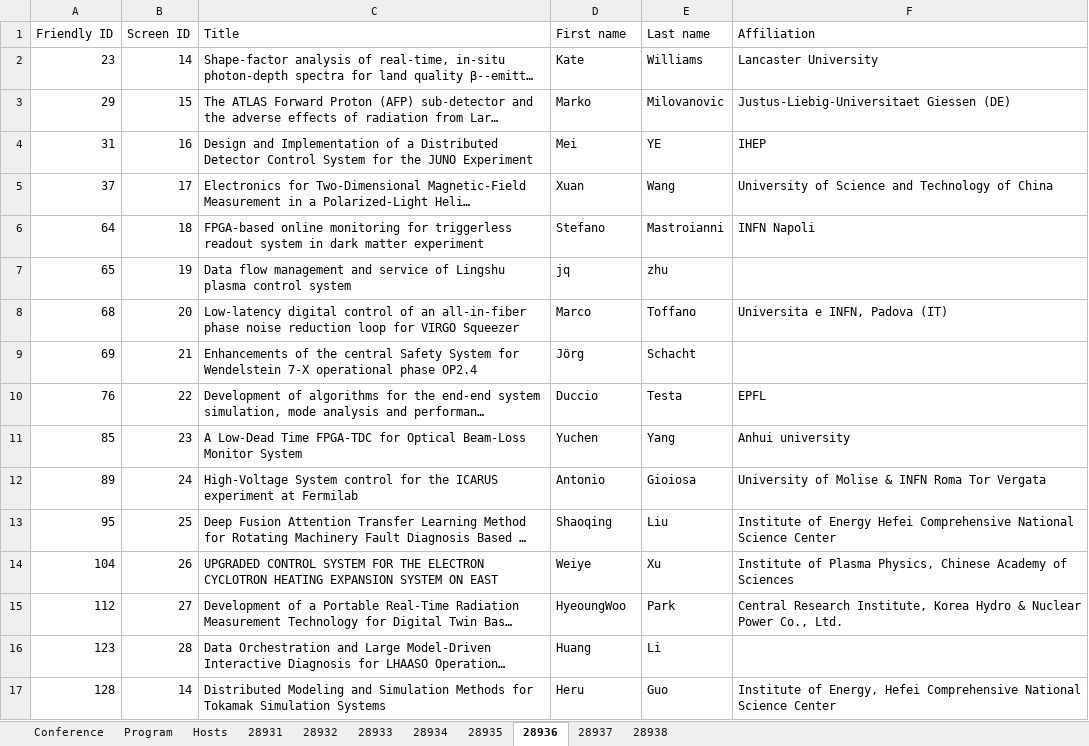
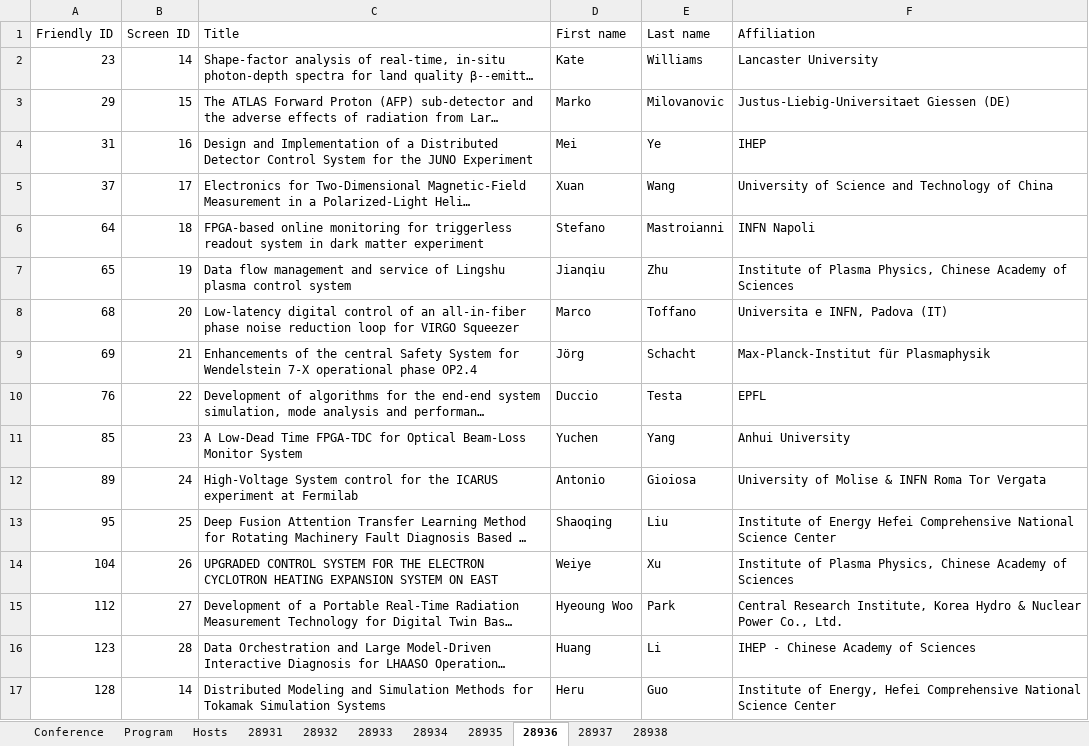
Before and after one commit to pisa-conf/rt2026, an Excel workbook: program.xlsx, sheet 28936, drawn as a sheet; long unchanged cells end in …; values as stored, in another font and other column widths than the file's, no borders; the diff names each change by its address in the sheet, - before the commit and + after, or states it on an @@ line.

```diff
--- a/program.xlsx (sheet 28936)
+++ b/program.xlsx (sheet 28936)
-E4 (Last name): YE
+E4 (Last name): Ye
-D7 (First name): jq
+D7 (First name): Jianqiu
-E7 (Last name): zhu
+E7 (Last name): Zhu
-F7 (Affiliation): (empty)
+F7 (Affiliation): Institute of Plasma Physics, Chinese Academy of Sciences
-F9 (Affiliation): (empty)
+F9 (Affiliation): Max-Planck-Institut für Plasmaphysik
-F11 (Affiliation): Anhui university
+F11 (Affiliation): Anhui University
-D15 (First name): HyeoungWoo
+D15 (First name): Hyeoung Woo
-F16 (Affiliation): (empty)
+F16 (Affiliation): IHEP - Chinese Academy of Sciences
```
Also changed, not shown: sheet 28935, sheet Program, sheet 28934, sheet 28937, sheet 28938, sheet 28933, 2 more sheets, 7 other files.
